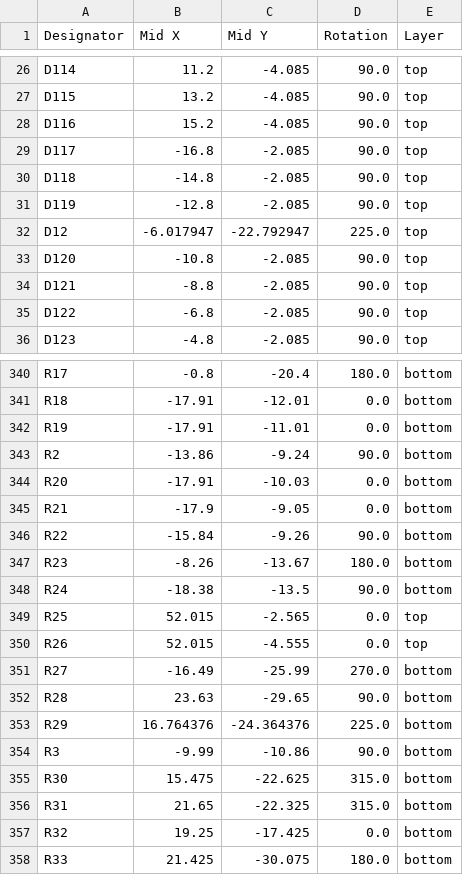
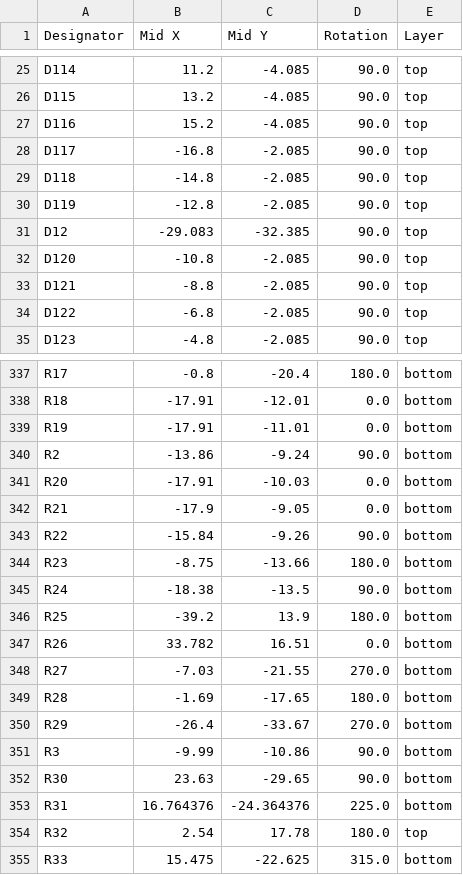
Before and after one commit to badgeteam/hackerhotel2027-hardware, a CSV file: production/positions.csv, drawn as a sheet; only a part is shown, gaps mark what is left out; the diff covers the shown part only.

```diff
--- a/production/positions.csv
+++ b/production/positions.csv
@@ -31,3 +30,3 @@ D118,-14.8,-2.085,90.0,top
 D119,-12.8,-2.085,90.0,top
-D12,-6.017947,-22.792947,225.0,top
+D12,-29.083,-32.385,90.0,top
 D120,-10.8,-2.085,90.0,top
@@ -346,13 +343,13 @@ R21,-17.9,-9.05,0.0,bottom
 R22,-15.84,-9.26,90.0,bottom
-R23,-8.26,-13.67,180.0,bottom
+R23,-8.75,-13.66,180.0,bottom
 R24,-18.38,-13.5,90.0,bottom
-R25,52.015,-2.565,0.0,top
-R26,52.015,-4.555,0.0,top
-R27,-16.49,-25.99,270.0,bottom
-R28,23.63,-29.65,90.0,bottom
-R29,16.764376,-24.364376,225.0,bottom
+R25,-39.2,13.9,180.0,bottom
+R26,33.782,16.51,0.0,bottom
+R27,-7.03,-21.55,270.0,bottom
+R28,-1.69,-17.65,180.0,bottom
+R29,-26.4,-33.67,270.0,bottom
 R3,-9.99,-10.86,90.0,bottom
-R30,15.475,-22.625,315.0,bottom
-R31,21.65,-22.325,315.0,bottom
-R32,19.25,-17.425,0.0,bottom
-R33,21.425,-30.075,180.0,bottom
+R30,23.63,-29.65,90.0,bottom
+R31,16.764376,-24.364376,225.0,bottom
+R32,2.54,17.78,180.0,top
+R33,15.475,-22.625,315.0,bottom
```
Also changed, not shown: 1 added row, 4 removed rows and 85 edited cells elsewhere in this file, production/bom.csv, production/designators.csv, 8 other files.
